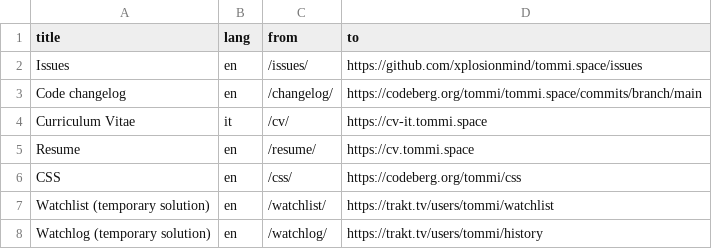
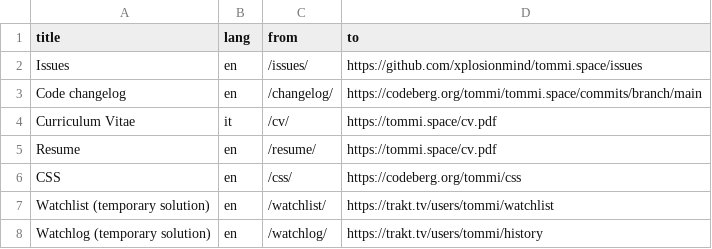
Before and after one commit to xplosionmind/tommi.space, a CSV file: data/redirect_to.csv, drawn as a sheet.

Commit message:
temporarily fix CV redirection

```diff
--- a/data/redirect_to.csv
+++ b/data/redirect_to.csv
@@ -3,4 +3,4 @@ Issues,en,/issues/,https://github.com/xplosionmind/tommi.space/issues
 Code changelog,en,/changelog/,https://codeberg.org/tommi/tommi.space/commits/branch/main
-Curriculum Vitae,it,/cv/,https://cv-it.tommi.space
-Resume,en,/resume/,https://cv.tommi.space
+Curriculum Vitae,it,/cv/,https://tommi.space/cv.pdf
+Resume,en,/resume/,https://tommi.space/cv.pdf
 CSS,en,/css/,https://codeberg.org/tommi/css
```
